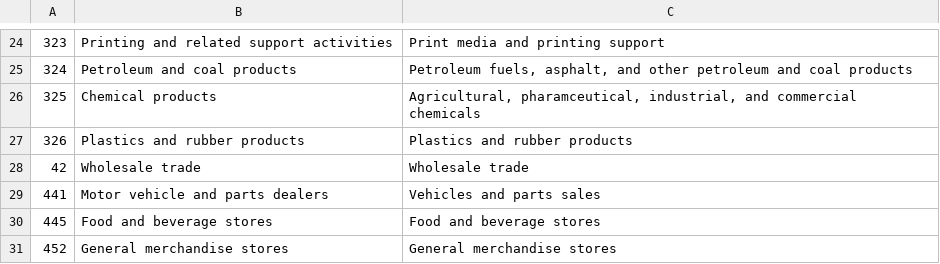
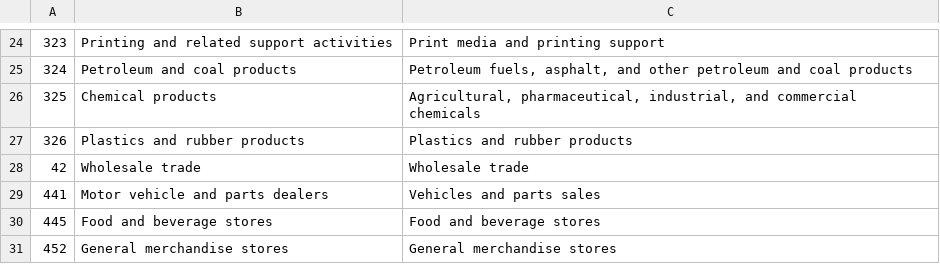
Before and after one commit to USEPA/useeior, a CSV file: inst/extdata/Crosswalk_SummaryIndustrytoCommodityName2012Schema.csv, drawn as a sheet; only a part is shown, gaps mark what is left out.

Commit message:
fix typo in summary name

```diff
--- a/inst/extdata/Crosswalk_SummaryIndustrytoCommodityName2012Schema.csv
+++ b/inst/extdata/Crosswalk_SummaryIndustrytoCommodityName2012Schema.csv
@@ -25,3 +25,3 @@
 324,Petroleum and coal products,"Petroleum fuels, asphalt, and other petroleum and coal products"
-325,Chemical products,"Agricultural, pharamceutical, industrial, and commercial chemicals"
+325,Chemical products,"Agricultural, pharmaceutical, industrial, and commercial chemicals"
 326,Plastics and rubber products,Plastics and rubber products
```
